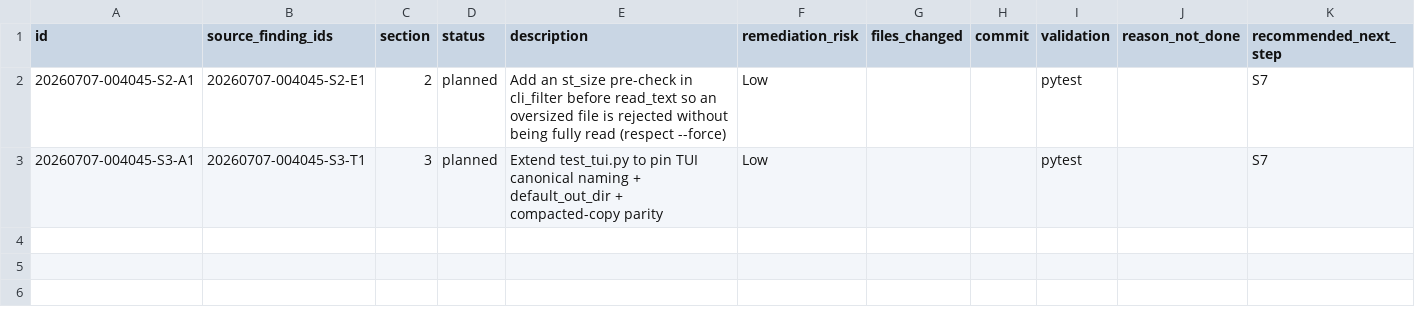
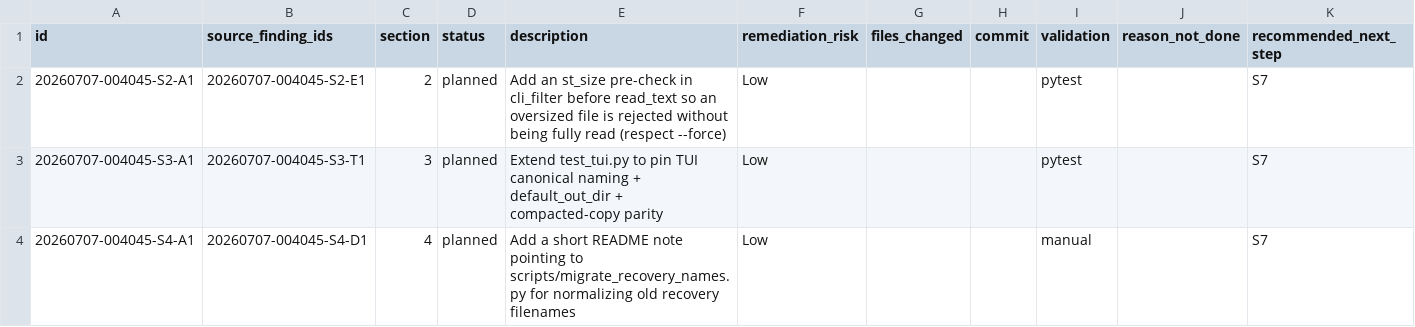
Before and after one commit to fariello/ocman, a CSV file: workflow-artifacts/release-review/20260707-004045/04-action-register.csv, drawn as a sheet.

```diff
--- a/workflow-artifacts/release-review/20260707-004045/04-action-register.csv
+++ b/workflow-artifacts/release-review/20260707-004045/04-action-register.csv
@@ -3 +3,2 @@ id,source_finding_ids,section,status,description,remediation_risk,files_changed,
 20260707-004045-S3-A1,20260707-004045-S3-T1,3,planned,Extend test_tui.py to pin TUI canonical naming + default_out_dir + compacted-copy parity,Low,,,pytest,,S7
+20260707-004045-S4-A1,20260707-004045-S4-D1,4,planned,Add a short README note pointing to scripts/migrate_recovery_names.py for normalizing old recovery filenames,Low,,,manual,,S7
```
Also changed, not shown: workflow-artifacts/release-review/20260707-004045/03-findings-register.csv, 4 other files.
